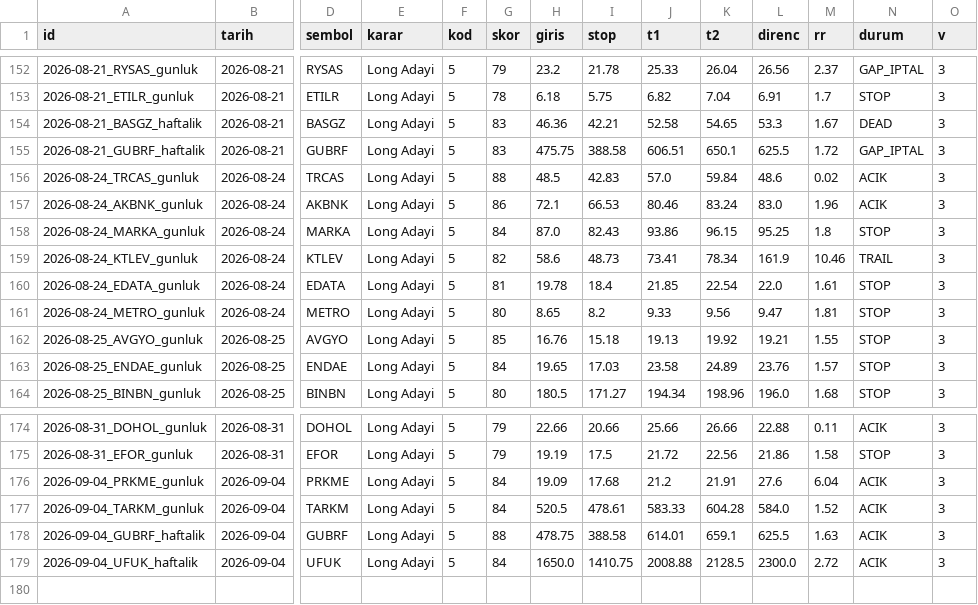
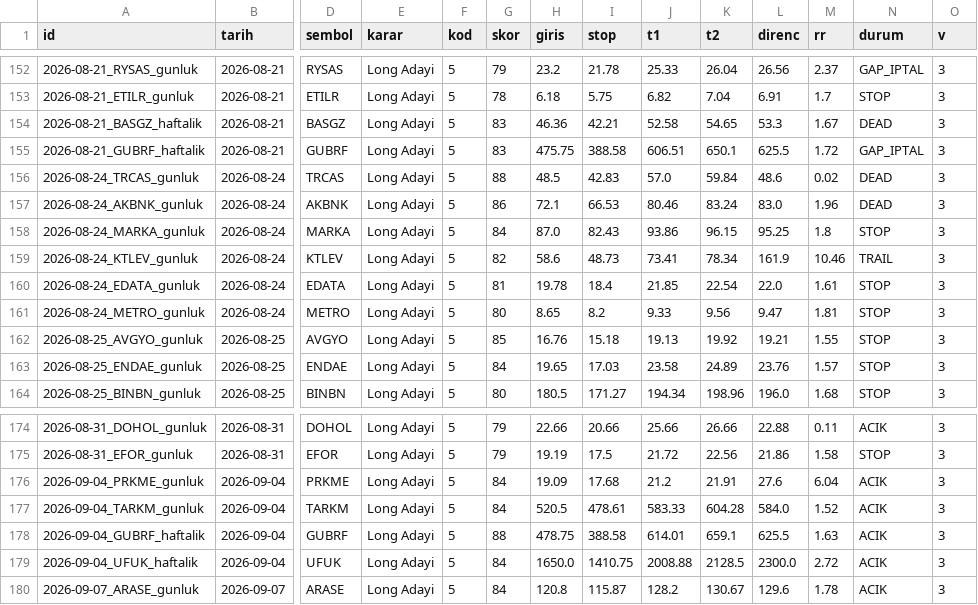
Before and after one commit to ilkukaya/swing, a CSV file: data/signals.csv, drawn as a sheet; only a part is shown, gaps mark what is left out; rows hold the shown columns only; the diff names each change by its address in the sheet, - before the commit and + after, or states it on an @@ line.

```diff
--- a/data/signals.csv
+++ b/data/signals.csv
-N156:N157 (durum): ACIK
+N156:N157 (durum): DEAD
+row 180: 2026-09-07_ARASE_gunluk | 2026-09-07 | ARASE | Long Adayi | 5 | 84 | 120.8 | 115.87 | 128.2 | 130.67 | 129.6 | 1.78 | ACIK | 3
```
Also changed, not shown: data/closed.csv, data/tracking.csv, 4 other files.
